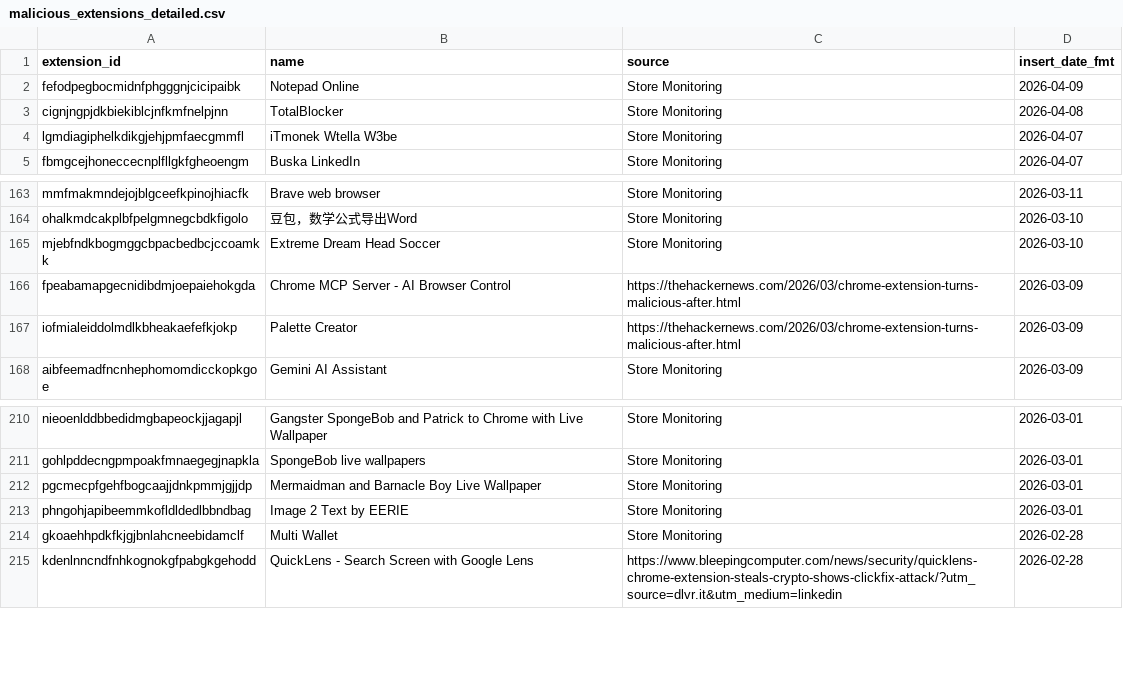
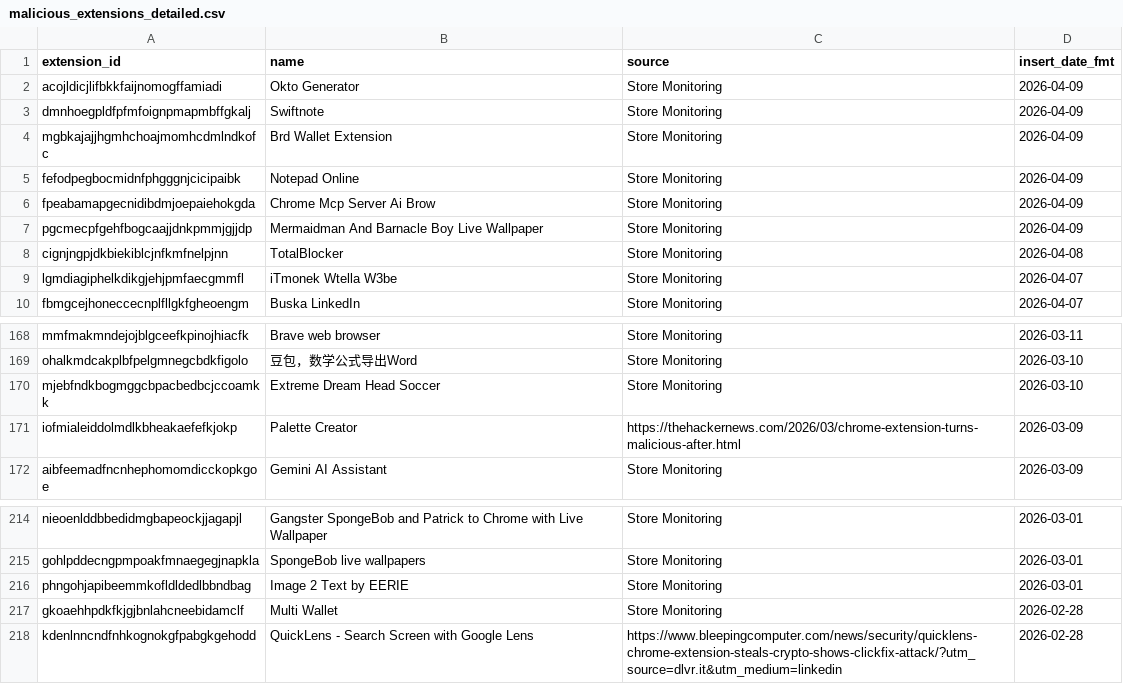
Before and after one commit to toborrm9/malicious_extension_sentry, a CSV file: malicious_extensions_detailed.csv, drawn as a sheet; only a part is shown, gaps mark what is left out; removed rows and columns are numbered as before the commit, all else as after; the diff names each change by its address in the sheet, - before the commit and + after, or states it on an @@ line.

Commit message:
new extensions added

```diff
--- a/malicious_extensions_detailed.csv
+++ b/malicious_extensions_detailed.csv
+row 2: acojldicjlifbkkfaijnomogffamiadi | Okto Generator | Store Monitoring | 2026-04-09
+row 3: dmnhoegpldfpfmfoignpmapmbffgkalj | Swiftnote | Store Monitoring | 2026-04-09
+row 4: mgbkajajjhgmhchoajmomhcdmlndkofc | Brd Wallet Extension | Store Monitoring | 2026-04-09
+row 6: fpeabamapgecnidibdmjoepaiehokgda | Chrome Mcp Server Ai Brow | Store Monitoring | 2026-04-09
+row 7: pgcmecpfgehfbogcaajjdnkpmmjgjjdp | Mermaidman And Barnacle Boy Live Wallpaper | Store Monitoring | 2026-04-09
-row 166: fpeabamapgecnidibdmjoepaiehokgda | Chrome MCP Server - AI Browser Control | https://thehackernews.com/2026/03/chrome-extension-turns-malicious-after.html | 2026-03-09
-row 212: pgcmecpfgehfbogcaajjdnkpmmjgjjdp | Mermaidman and Barnacle Boy Live Wallpaper | Store Monitoring | 2026-03-01
```
